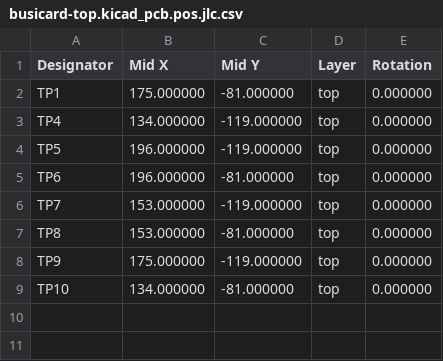
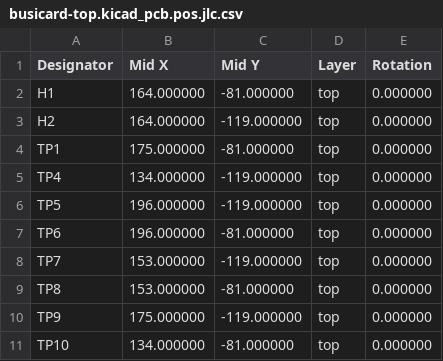
Before and after one commit to TomKeddie/prj-busicard, a CSV file: busicard-top/gerbers/busicard-top.kicad_pcb.pos.jlc.csv, drawn as a sheet; the diff names each change by its address in the sheet, - before the commit and + after, or states it on an @@ line.

```diff
--- a/busicard-top/gerbers/busicard-top.kicad_pcb.pos.jlc.csv
+++ b/busicard-top/gerbers/busicard-top.kicad_pcb.pos.jlc.csv
+row 2: H1 | 164.000000 | -81.000000 | top | 0.000000
+row 3: H2 | 164.000000 | -119.000000 | top | 0.000000
```
Also changed, not shown: busicard-top/busicard-top.kicad_sch.jlc.csv, busicard-top/gerbers/busicard-top.kicad_pcb.top.pos.csv, 50 other files.
